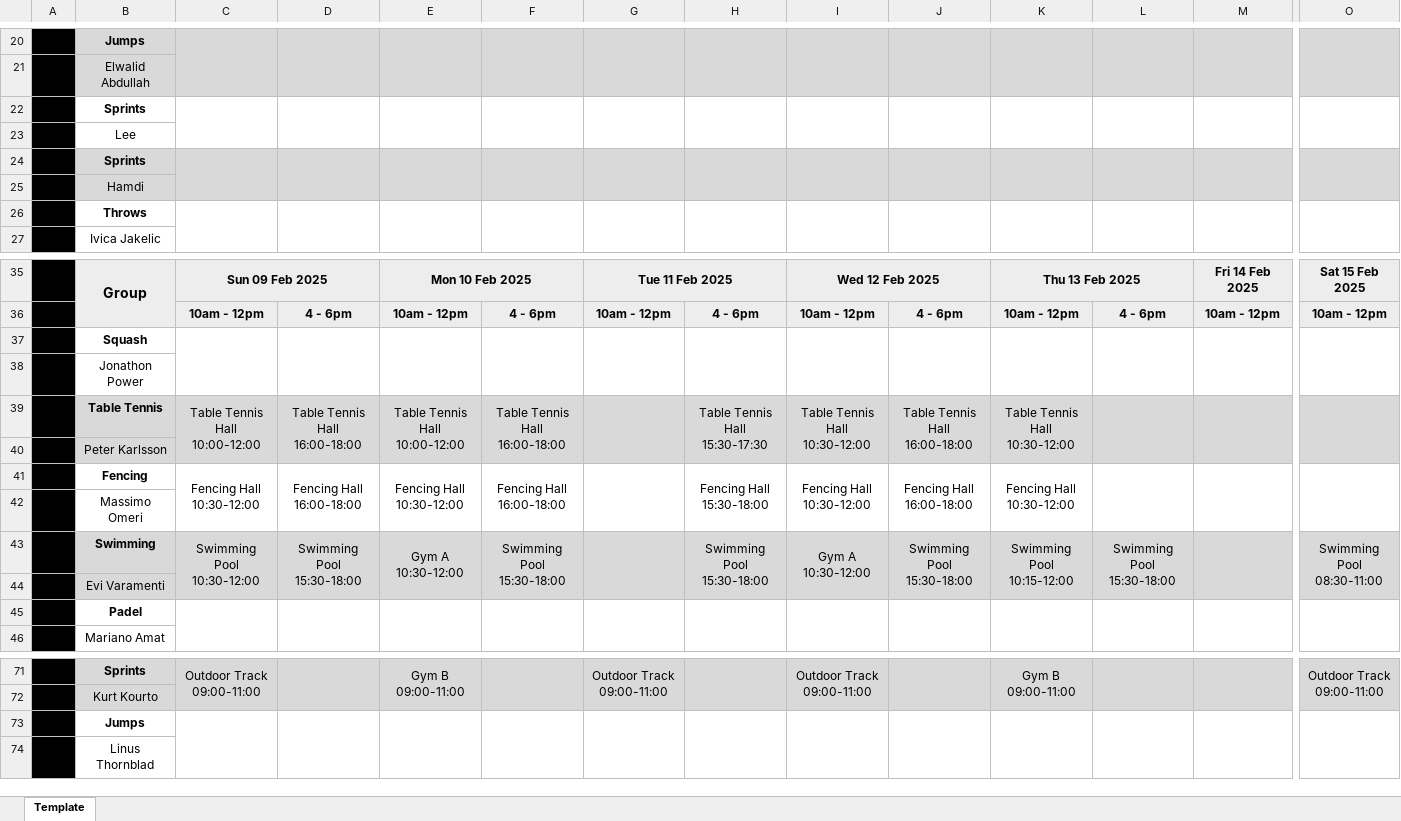
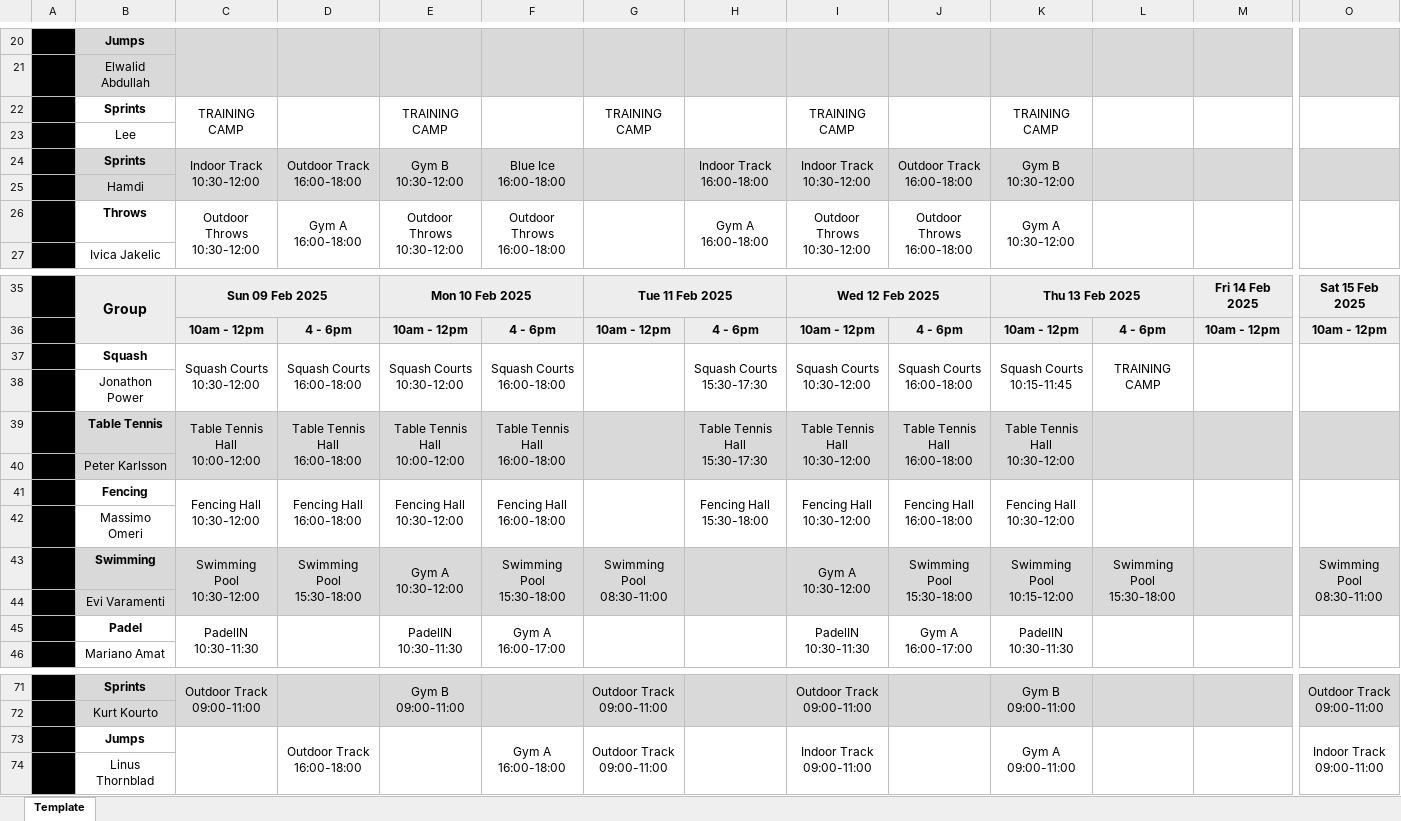
Before and after one commit to SPORT-DATABASES/Operations_TrainingPlan, an Excel workbook: 09Feb_15Feb.xlsx, sheet Template, drawn as a sheet; only a part is shown, gaps mark what is left out; values as stored, in another font and other column widths than the file's, no borders; charts and pictures and conditional formats not drawn; removed rows and columns are numbered as before the commit, all else as after; rows hold the shown columns only; ↵ is a line break in a cell; the diff names each change by its address in the sheet, - before the commit and + after, or states it on an @@ line.

```diff
--- a/09Feb_15Feb.xlsx (sheet Template)
+++ b/09Feb_15Feb.xlsx (sheet Template)
-row 22:  | Sprints
+row 22:  | Sprints | TRAINING CAMP |  | TRAINING CAMP |  | TRAINING CAMP |  | TRAINING CAMP |  | TRAINING CAMP
-row 24:  | Sprints
+row 24:  | Sprints | Indoor Track ↵ 10:30-12:00 | Outdoor Track ↵ 16:00-18:00 | Gym B ↵ 10:30-12:00 | Blue Ice ↵ 16:00-18:00 |  | Indoor Track ↵ 16:00-18:00 | Indoor Track ↵ 10:30-12:00 | Outdoor Track ↵ 16:00-18:00 | Gym B ↵ 10:30-12:00
-row 26:  | Throws
+row 26:  | Throws | Outdoor Throws ↵ 10:30-12:00 | Gym A ↵ 16:00-18:00 | Outdoor Throws ↵ 10:30-12:00 | Outdoor Throws ↵ 16:00-18:00 |  | Gym A ↵ 16:00-18:00 | Outdoor Throws ↵ 10:30-12:00 | Outdoor Throws ↵ 16:00-18:00 | Gym A ↵ 10:30-12:00
-row 37:  | Squash
+row 37:  | Squash | Squash Courts ↵ 10:30-12:00 | Squash Courts ↵ 16:00-18:00 | Squash Courts ↵ 10:30-12:00 | Squash Courts ↵ 16:00-18:00 |  | Squash Courts ↵ 15:30-17:30 | Squash Courts ↵ 10:30-12:00 | Squash Courts ↵ 16:00-18:00 | Squash Courts ↵ 10:15-11:45 | TRAINING CAMP
-G43: (empty)
+G43: Swimming Pool ↵ 08:30-11:00
-H43: Swimming Pool ↵ 15:30-18:00
+H43: (empty)
-row 45:  | Padel
+row 45:  | Padel | PadelIN ↵ 10:30-11:30 |  | PadelIN ↵ 10:30-11:30 | Gym A ↵ 16:00-17:00 |  |  | PadelIN ↵ 10:30-11:30 | Gym A ↵ 16:00-17:00 | PadelIN ↵ 10:30-11:30
-row 73:  | Jumps
+row 73:  | Jumps |  | Outdoor Track ↵ 16:00-18:00 |  | Gym A ↵ 16:00-18:00 | Outdoor Track ↵ 09:00-11:00 |  | Indoor Track ↵ 09:00-11:00 |  | Gym A ↵ 09:00-11:00 |  |  | Indoor Track ↵ 09:00-11:00
```
Also changed, not shown: 1 other file.
